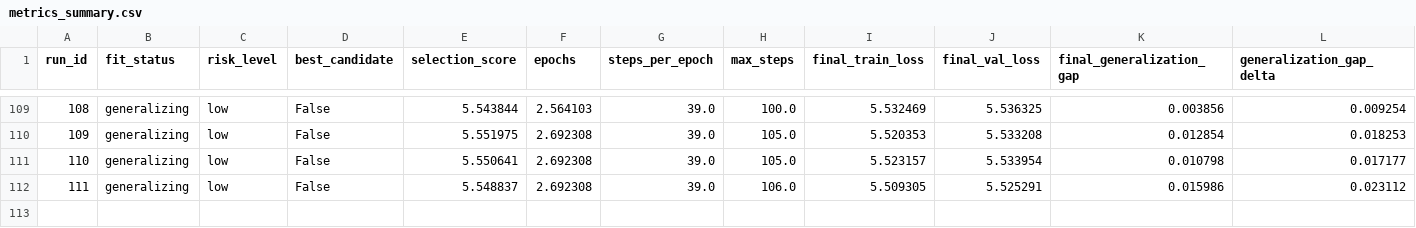
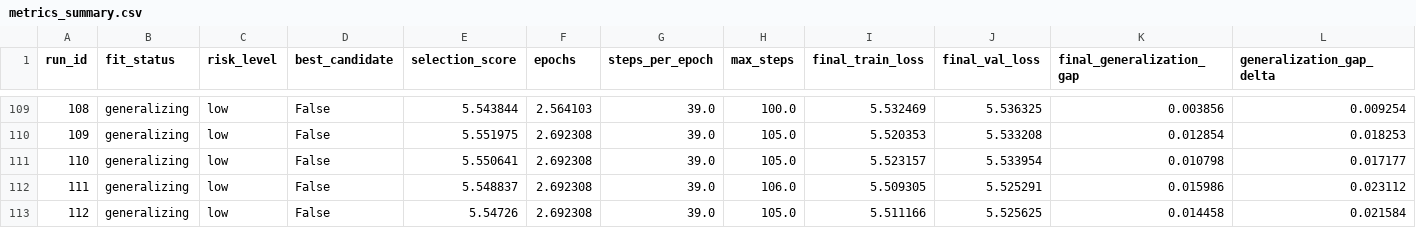
Before and after one commit to woonyong-kr/lrn-gpt, a CSV file: docs/train/metrics_summary.csv, drawn as a sheet; only a part is shown, gaps mark what is left out; rows hold the shown columns only; the diff names each change by its address in the sheet, - before the commit and + after, or states it on an @@ line.

```diff
--- a/docs/train/metrics_summary.csv
+++ b/docs/train/metrics_summary.csv
+row 113: 112 | generalizing | low | False | 5.54726 | 2.692308 | 39.0 | 105.0 | 5.511166 | 5.525625 | 0.014458 | 0.021584
```
Also changed, not shown: docs/train/leaderboard.csv, 13 other files.
